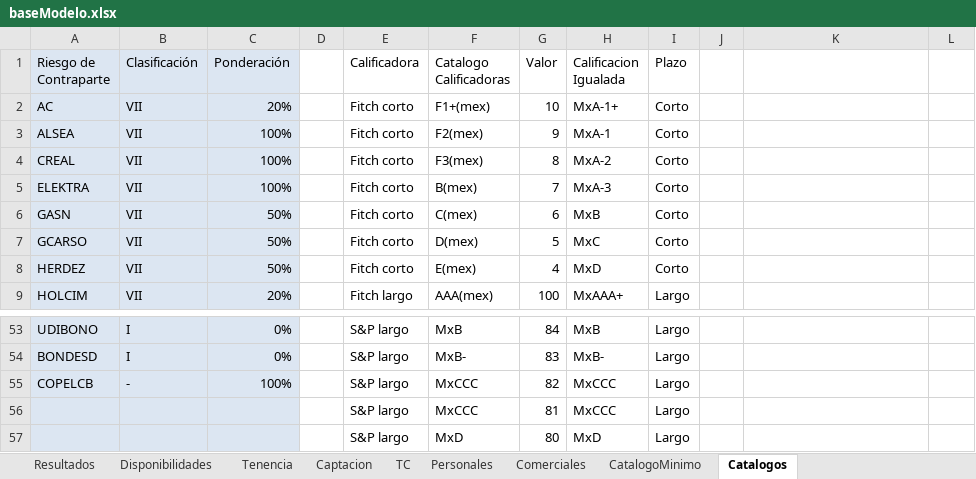
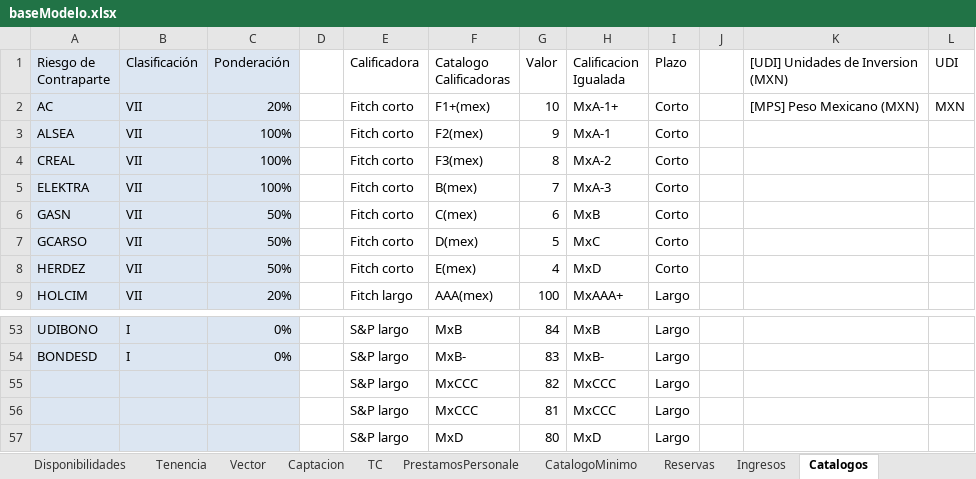
Before and after one commit to aesquive/SIGCAP, an Excel workbook: web/modelo/baseModelo.xlsx, sheet Catalogos, drawn as a sheet; only a part is shown, gaps mark what is left out; values as stored, in another font and other column widths than the file's, no borders; the diff names each change by its address in the sheet, - before the commit and + after, or states it on an @@ line.

```diff
--- a/web/modelo/baseModelo.xlsx (sheet Catalogos)
+++ b/web/modelo/baseModelo.xlsx (sheet Catalogos)
-sheet tab: Personales
+sheet tab: PrestamosPersonale
-sheet tab: Comerciales
+sheet tab: Vector
+sheet tab: Reservas
+sheet tab: Ingresos
-K1: (empty)
+K1: [UDI] Unidades de Inversion (MXN)
-L1: (empty)
+L1: UDI
-K2: (empty)
+K2: [MPS] Peso Mexicano (MXN)
-L2 (UDI): (empty)
+L2 (UDI): MXN
-A55 (Riesgo de Contraparte): COPELCB
+A55 (Riesgo de Contraparte): (empty)
-B55 (Clasificación): -
+B55 (Clasificación): (empty)
-C55 (Ponderación): 100%
+C55 (Ponderación): (empty)
```
Also changed, not shown: sheet Tenencia, sheet Disponibilidades, sheet TC, sheet PrestamosPersonale, sheet Captacion, sheet Resultados, 1 more sheet, formulas that keep their value, web/modelo/baseComparativo.xlsx, web/modelo/baseCongruencia.xlsx, 56 other files.
